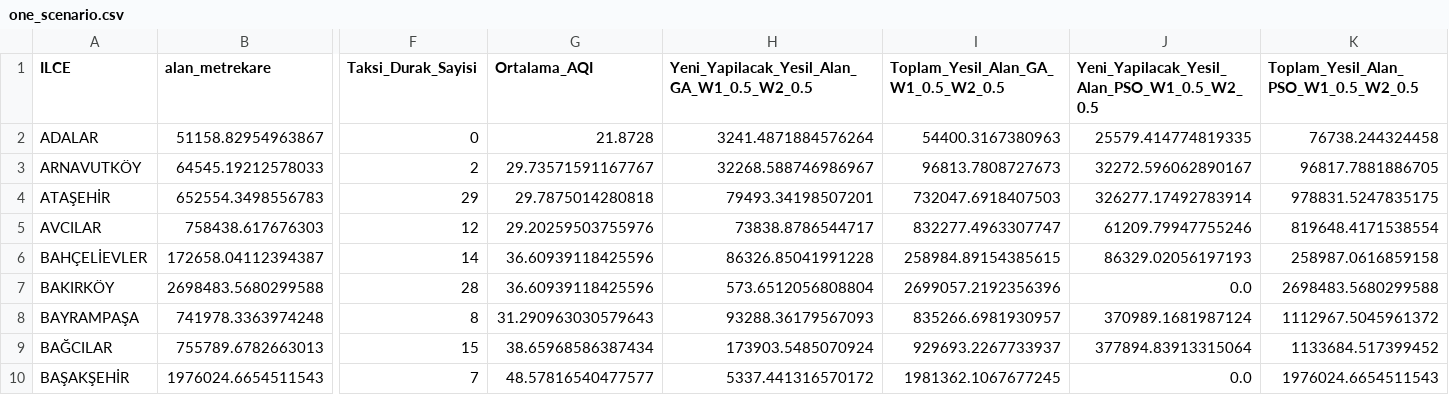
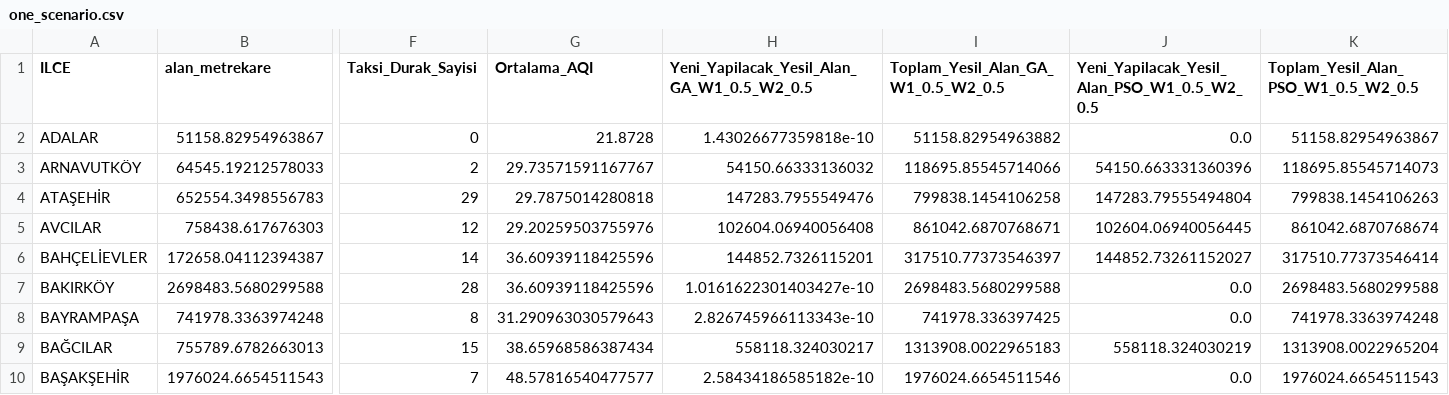
Before and after one commit to itu-itis24-doganne23/Optimization-Project, a CSV file: outputs/one_scenario.csv, drawn as a sheet; only a part is shown, gaps mark what is left out; the diff covers the shown part only; the diff names each change by its address in the sheet, - before the commit and + after, or states it on an @@ line.

```diff
--- a/outputs/one_scenario.csv
+++ b/outputs/one_scenario.csv
-H2: 3241.4871884576264
+H2: 1.43026677359818e-10
-I2: 54400.3167380963
+I2: 51158.82954963882
-J2: 25579.414774819335
+J2: 0.0
-K2: 76738.244324458
+K2: 51158.82954963867
-H3: 32268.588746986967
+H3: 54150.66333136032
-I3: 96813.7808727673
+I3: 118695.85545714066
-J3: 32272.596062890167
+J3: 54150.663331360396
-K3: 96817.7881886705
+K3: 118695.85545714073
-H4: 79493.34198507201
+H4: 147283.7955549476
-I4: 732047.6918407503
+I4: 799838.1454106258
-J4: 326277.17492783914
+J4: 147283.79555494804
-K4: 978831.5247835175
+K4: 799838.1454106263
-H5: 73838.8786544717
+H5: 102604.06940056408
-I5: 832277.4963307747
+I5: 861042.6870768671
-J5: 61209.79947755246
+J5: 102604.06940056445
-K5: 819648.4171538554
+K5: 861042.6870768674
-H6: 86326.85041991228
+H6: 144852.7326115201
-I6: 258984.89154385615
+I6: 317510.77373546397
-J6: 86329.02056197193
+J6: 144852.73261152027
-K6: 258987.0616859158
+K6: 317510.77373546414
-H7: 573.6512056808804
+H7: 1.0161622301403427e-10
-I7: 2699057.2192356396
+I7: 2698483.5680299588
-H8: 93288.36179567093
+H8: 2.826745966113343e-10
-I8: 835266.6981930957
+I8: 741978.336397425
-J8: 370989.1681987124
+J8: 0.0
-K8: 1112967.5045961372
+K8: 741978.3363974248
-H9: 173903.5485070924
+H9: 558118.324030217
-I9: 929693.2267733937
+I9: 1313908.0022965183
-J9: 377894.83913315064
+J9: 558118.324030219
-K9: 1133684.517399452
+K9: 1313908.0022965204
-H10: 5337.441316570172
+H10: 2.58434186585182e-10
-I10: 1981362.1067677245
+I10: 1976024.6654511546
```
Also changed, not shown: 82 edited cells elsewhere in this file, outputs/new_optimum_yesil_alan_sonuclari_SCENARIOS.csv, outputs/optimization_best_scores.csv, 7 other files.
